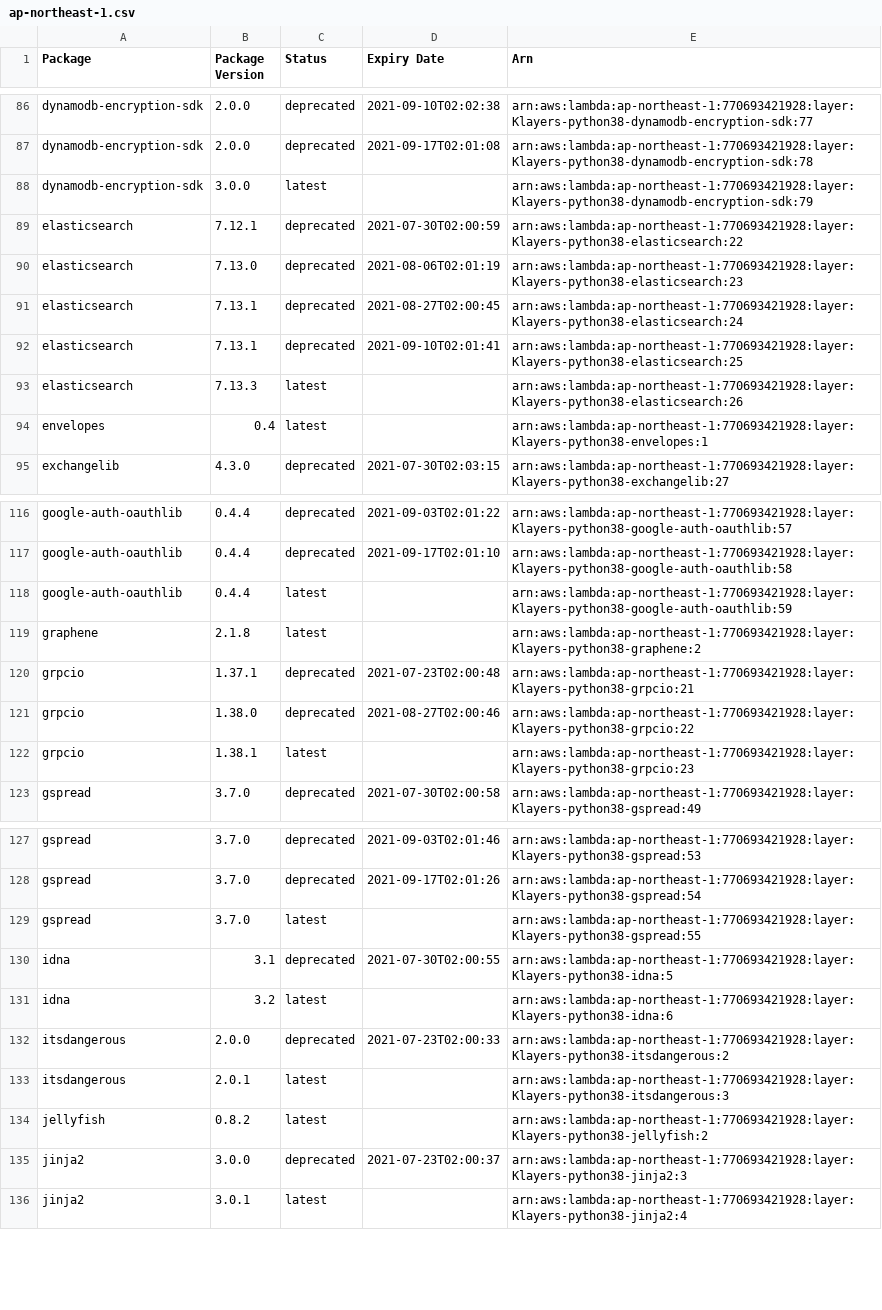
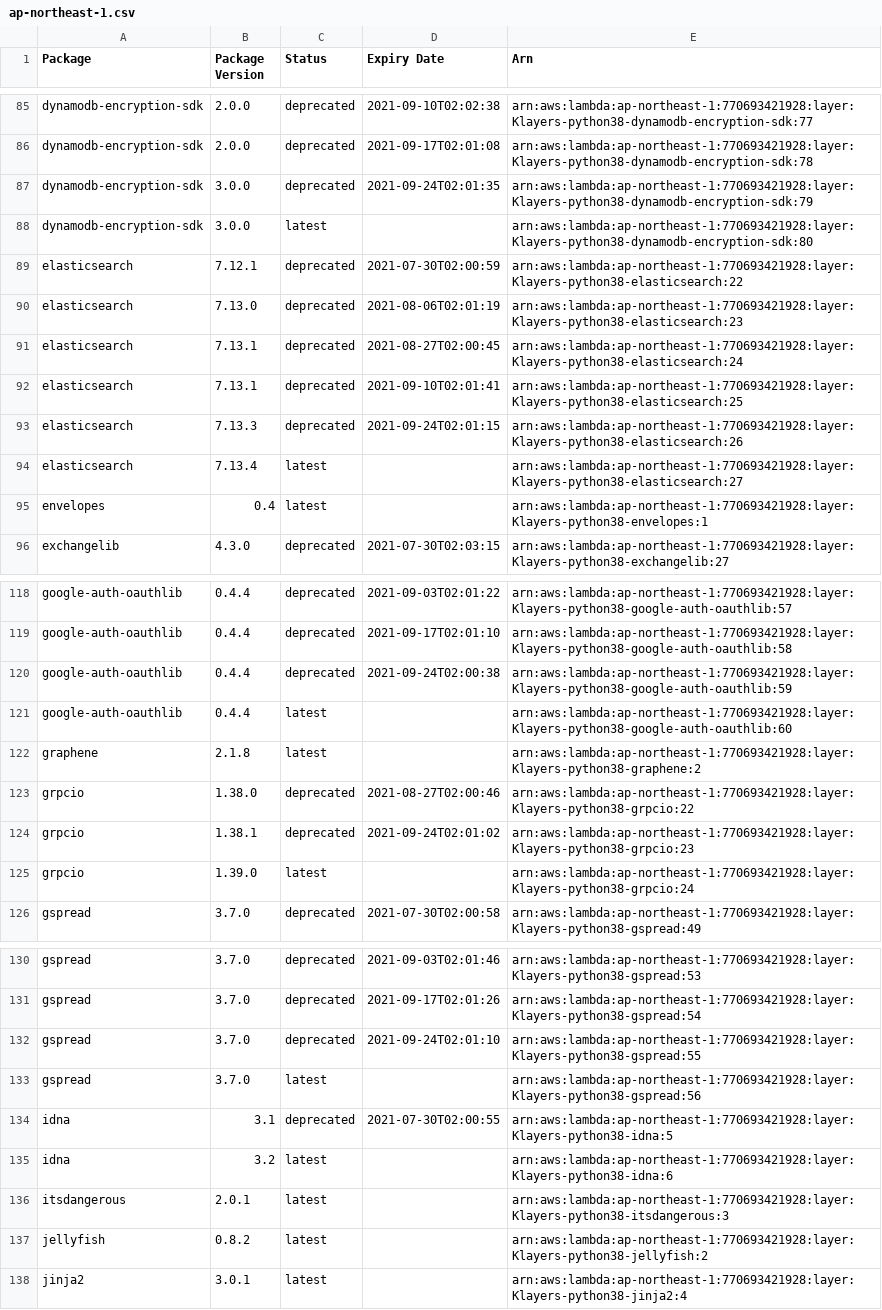
Before and after one commit to raffishquartan/Klayers, a CSV file: deployments/python3.8/arns/ap-northeast-1.csv, drawn as a sheet; only a part is shown, gaps mark what is left out; the diff covers the shown part only.

```diff
--- a/deployments/python3.8/arns/ap-northeast-1.csv
+++ b/deployments/python3.8/arns/ap-northeast-1.csv
@@ -87,3 +86,4 @@ dynamodb-encryption-sdk,2.0.0,deprecated,2021-09-10T02:02:38,arn:aws:lambda:ap-n
 dynamodb-encryption-sdk,2.0.0,deprecated,2021-09-17T02:01:08,arn:aws:lambda:ap-northeast-1:770693421928:layer:Klayers-python38-dynamodb-encryption-sdk:78
-dynamodb-encryption-sdk,3.0.0,latest,,arn:aws:lambda:ap-northeast-1:770693421928:layer:Klayers-python38-dynamodb-encryption-sdk:79
+dynamodb-encryption-sdk,3.0.0,deprecated,2021-09-24T02:01:35,arn:aws:lambda:ap-northeast-1:770693421928:layer:Klayers-python38-dynamodb-encryption-sdk:79
+dynamodb-encryption-sdk,3.0.0,latest,,arn:aws:lambda:ap-northeast-1:770693421928:layer:Klayers-python38-dynamodb-encryption-sdk:80
 elasticsearch,7.12.1,deprecated,2021-07-30T02:00:59,arn:aws:lambda:ap-northeast-1:770693421928:layer:Klayers-python38-elasticsearch:22
@@ -92,3 +92,4 @@ elasticsearch,7.13.1,deprecated,2021-08-27T02:00:45,arn:aws:lambda:ap-northeast-
 elasticsearch,7.13.1,deprecated,2021-09-10T02:01:41,arn:aws:lambda:ap-northeast-1:770693421928:layer:Klayers-python38-elasticsearch:25
-elasticsearch,7.13.3,latest,,arn:aws:lambda:ap-northeast-1:770693421928:layer:Klayers-python38-elasticsearch:26
+elasticsearch,7.13.3,deprecated,2021-09-24T02:01:15,arn:aws:lambda:ap-northeast-1:770693421928:layer:Klayers-python38-elasticsearch:26
+elasticsearch,7.13.4,latest,,arn:aws:lambda:ap-northeast-1:770693421928:layer:Klayers-python38-elasticsearch:27
 envelopes,0.4,latest,,arn:aws:lambda:ap-northeast-1:770693421928:layer:Klayers-python38-envelopes:1
@@ -117,7 +119,8 @@ google-auth-oauthlib,0.4.4,deprecated,2021-09-03T02:01:22,arn:aws:lambda:ap-nort
 google-auth-oauthlib,0.4.4,deprecated,2021-09-17T02:01:10,arn:aws:lambda:ap-northeast-1:770693421928:layer:Klayers-python38-google-auth-oauthlib:58
-google-auth-oauthlib,0.4.4,latest,,arn:aws:lambda:ap-northeast-1:770693421928:layer:Klayers-python38-google-auth-oauthlib:59
+google-auth-oauthlib,0.4.4,deprecated,2021-09-24T02:00:38,arn:aws:lambda:ap-northeast-1:770693421928:layer:Klayers-python38-google-auth-oauthlib:59
+google-auth-oauthlib,0.4.4,latest,,arn:aws:lambda:ap-northeast-1:770693421928:layer:Klayers-python38-google-auth-oauthlib:60
 graphene,2.1.8,latest,,arn:aws:lambda:ap-northeast-1:770693421928:layer:Klayers-python38-graphene:2
-grpcio,1.37.1,deprecated,2021-07-23T02:00:48,arn:aws:lambda:ap-northeast-1:770693421928:layer:Klayers-python38-grpcio:21
 grpcio,1.38.0,deprecated,2021-08-27T02:00:46,arn:aws:lambda:ap-northeast-1:770693421928:layer:Klayers-python38-grpcio:22
-grpcio,1.38.1,latest,,arn:aws:lambda:ap-northeast-1:770693421928:layer:Klayers-python38-grpcio:23
+grpcio,1.38.1,deprecated,2021-09-24T02:01:02,arn:aws:lambda:ap-northeast-1:770693421928:layer:Klayers-python38-grpcio:23
+grpcio,1.39.0,latest,,arn:aws:lambda:ap-northeast-1:770693421928:layer:Klayers-python38-grpcio:24
 gspread,3.7.0,deprecated,2021-07-30T02:00:58,arn:aws:lambda:ap-northeast-1:770693421928:layer:Klayers-python38-gspread:49
@@ -128,9 +131,8 @@ gspread,3.7.0,deprecated,2021-09-03T02:01:46,arn:aws:lambda:ap-northeast-1:77069
 gspread,3.7.0,deprecated,2021-09-17T02:01:26,arn:aws:lambda:ap-northeast-1:770693421928:layer:Klayers-python38-gspread:54
-gspread,3.7.0,latest,,arn:aws:lambda:ap-northeast-1:770693421928:layer:Klayers-python38-gspread:55
+gspread,3.7.0,deprecated,2021-09-24T02:01:10,arn:aws:lambda:ap-northeast-1:770693421928:layer:Klayers-python38-gspread:55
+gspread,3.7.0,latest,,arn:aws:lambda:ap-northeast-1:770693421928:layer:Klayers-python38-gspread:56
 idna,3.1,deprecated,2021-07-30T02:00:55,arn:aws:lambda:ap-northeast-1:770693421928:layer:Klayers-python38-idna:5
 idna,3.2,latest,,arn:aws:lambda:ap-northeast-1:770693421928:layer:Klayers-python38-idna:6
-itsdangerous,2.0.0,deprecated,2021-07-23T02:00:33,arn:aws:lambda:ap-northeast-1:770693421928:layer:Klayers-python38-itsdangerous:2
 itsdangerous,2.0.1,latest,,arn:aws:lambda:ap-northeast-1:770693421928:layer:Klayers-python38-itsdangerous:3
 jellyfish,0.8.2,latest,,arn:aws:lambda:ap-northeast-1:770693421928:layer:Klayers-python38-jellyfish:2
-jinja2,3.0.0,deprecated,2021-07-23T02:00:37,arn:aws:lambda:ap-northeast-1:770693421928:layer:Klayers-python38-jinja2:3
 jinja2,3.0.1,latest,,arn:aws:lambda:ap-northeast-1:770693421928:layer:Klayers-python38-jinja2:4
```
Also changed, not shown: 13 added rows, 14 removed rows and 18 edited cells elsewhere in this file, deployments/python3.8/arns/ap-northeast-2.csv, deployments/python3.8/arns/ap-southeast-1.csv, 34 other files.
